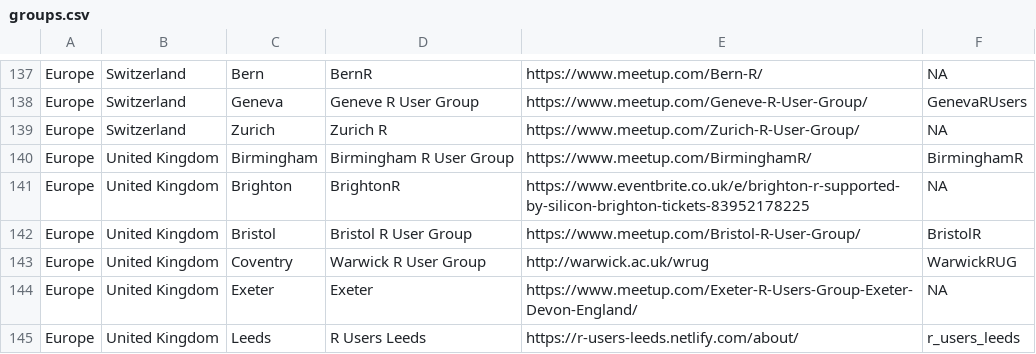
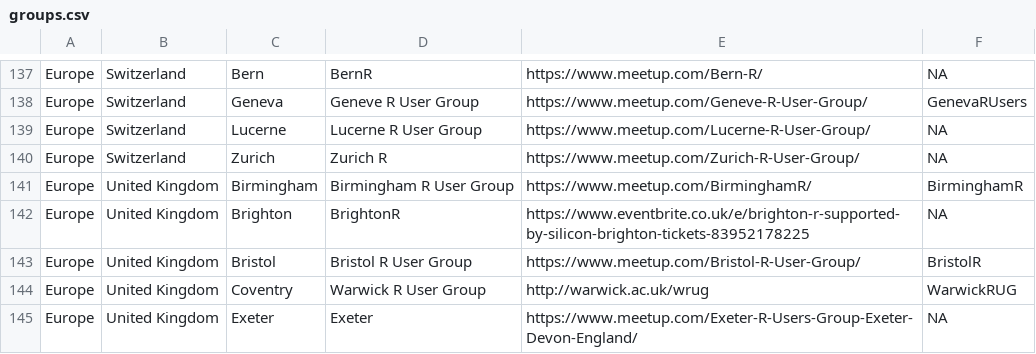
Before and after one commit to tunisrusergroup/meetingsR, a CSV file: groups.csv, drawn as a sheet; only a part is shown, gaps mark what is left out; the shorter side is filled out with more unchanged rows.

Commit message:
#rstats Adds Lucerne R User Group
Thanks to @DeAngelisA  (583)

```diff
--- a/groups.csv
+++ b/groups.csv
@@ -138,2 +138,3 @@ Europe,Switzerland,Bern,BernR,https://www.meetup.com/Bern-R/,NA
 Europe,Switzerland,Geneva,Geneve R User Group,https://www.meetup.com/Geneve-R-User-Group/,GenevaRUsers
+Europe,Switzerland,Lucerne,Lucerne R User Group,https://www.meetup.com/Lucerne-R-User-Group/,NA
 Europe,Switzerland,Zurich,Zurich R,https://www.meetup.com/Zurich-R-User-Group/,NA
```
Also changed, not shown: 4 other files.
